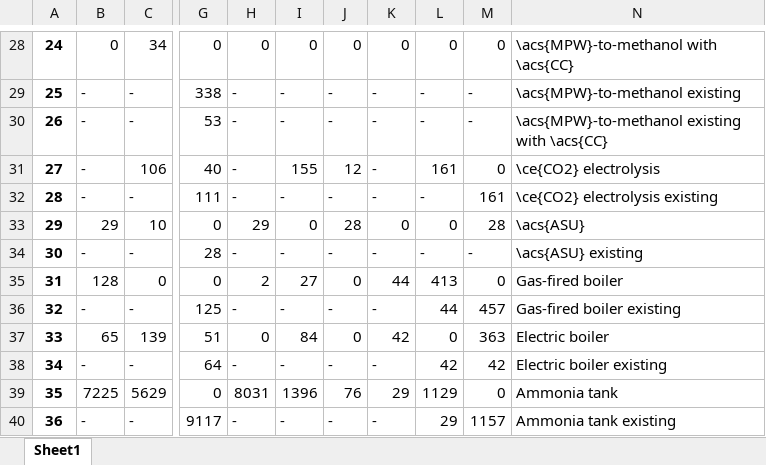
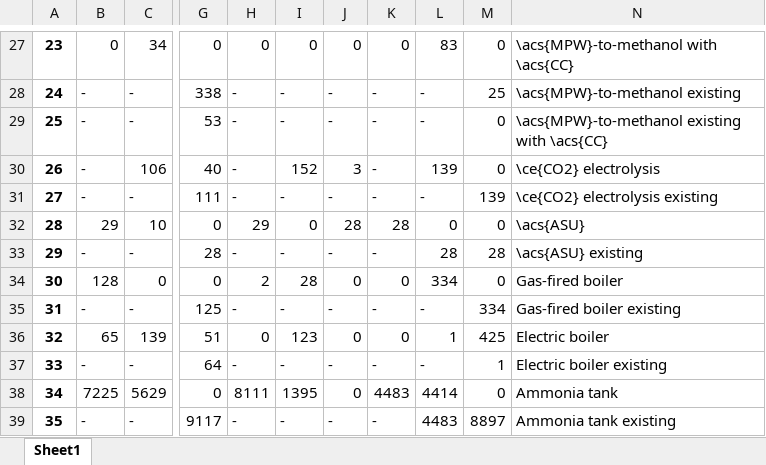
Before and after one commit to julia1071/AdOpT-NET0_Julia, an Excel workbook: Plotting/Latex/filtered_data.xlsx, sheet Sheet1, drawn as a sheet; only a part is shown, gaps mark what is left out; values as stored, in another font and other column widths than the file's, no borders; addresses are those after the commit; the diff covers the shown part only; the diff names each change by its address in the sheet, - before the commit and + after, or states it on an @@ line.

```diff
--- a/Plotting/Latex/filtered_data.xlsx (sheet Sheet1)
+++ b/Plotting/Latex/filtered_data.xlsx (sheet Sheet1)
@@ column A renumbered from row 20 down @@
-L27: 0
+L27: 83
-M28: -
+M28: 25
-M29: -
+M29: 0
-I30: 155
+I30: 152
-J30: 12
+J30: 3
-L30: 161
+L30: 139
-M31: 161
+M31: 139
-K32: 0
+K32: 28
-M32: 28
+M32: 0
-L33: -
+L33: 28
-M33: -
+M33: 28
-I34: 27
+I34: 28
-K34: 44
+K34: 0
-L34: 413
+L34: 334
-L35: 44
+L35: -
-M35: 457
+M35: 334
-I36: 84
+I36: 123
-K36: 42
+K36: 0
-L36: 0
+L36: 1
-M36: 363
+M36: 425
-L37: 42
+L37: -
-M37: 42
+M37: 1
-H38: 8031
+H38: 8111
-I38: 1396
+I38: 1395
-J38: 76
+J38: 0
-K38: 29
+K38: 4483
-L38: 1129
+L38: 4414
-L39: 29
+L39: 4483
-M39: 1157
+M39: 8897
```
Also changed, not shown: 1 removed row and 59 edited cells elsewhere in this sheet, Plotting/Latex/filtered_data_import_combined.xlsx, 10 other files.
